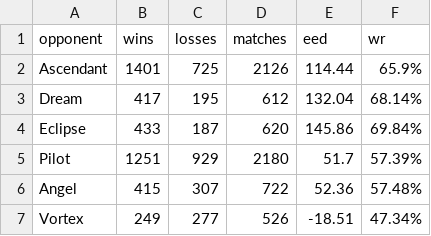
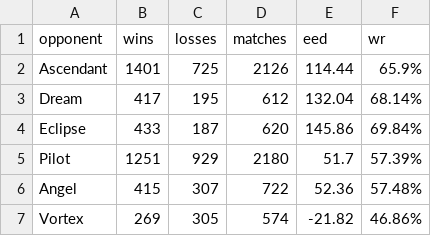
Before and after one commit to PaMeirelles/cpp-santorini, a CSV file: data/Cosmic.csv, drawn as a sheet.

```diff
--- a/data/Cosmic.csv
+++ b/data/Cosmic.csv
@@ -6,2 +6,2 @@ Pilot,1251,929,2180,51.7,57.39%
 Angel,415,307,722,52.36,57.48%
-Vortex,249,277,526,-18.51,47.34%
+Vortex,269,305,574,-21.82,46.86%
```
Also changed, not shown: confidence_interval.csv, matches.csv, 50 other files.
